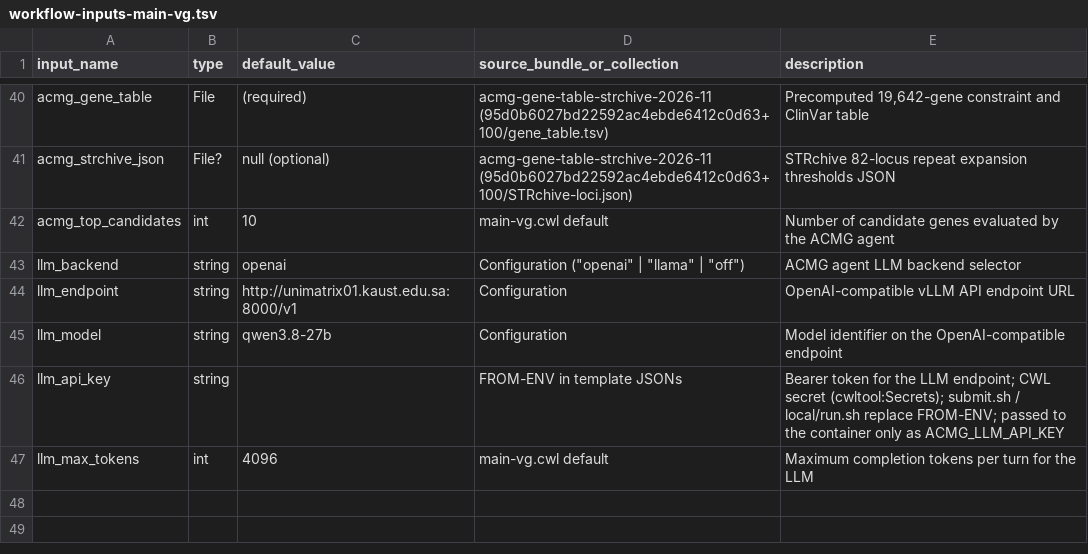
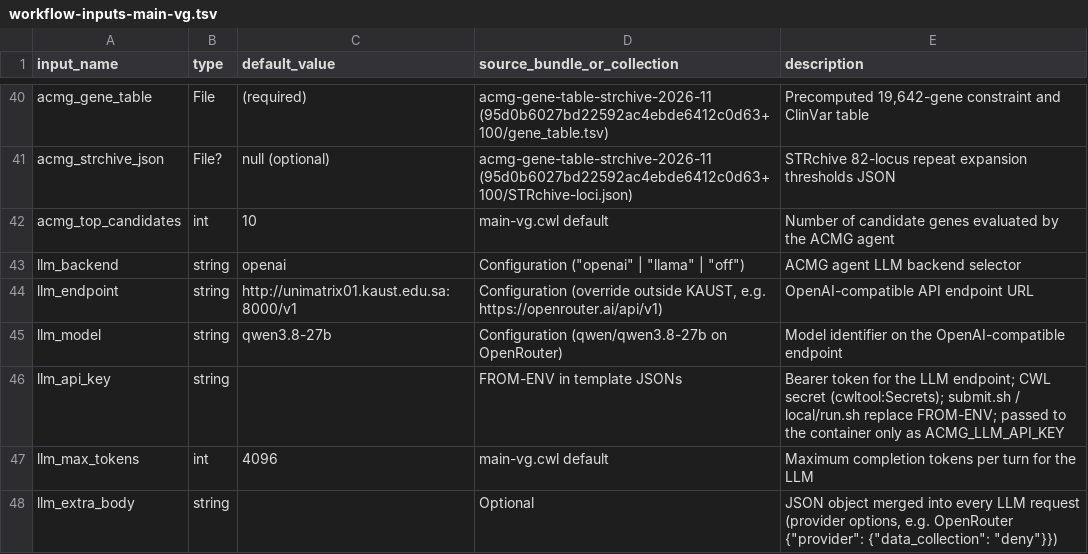
Before and after one commit to leechuck/nelly-workflows, a TSV file: pangenome-workflows/GCP/pangenome-GL-wgs-deepvariant-test-pn/handover/workflow-inputs-main-vg.tsv, drawn as a sheet; only a part is shown, gaps mark what is left out.

```diff
--- a/pangenome-workflows/GCP/pangenome-GL-wgs-deepvariant-test-pn/handover/workflow-inputs-main-vg.tsv
+++ b/pangenome-workflows/GCP/pangenome-GL-wgs-deepvariant-test-pn/handover/workflow-inputs-main-vg.tsv
@@ -43,5 +43,6 @@ acmg_top_candidates	int	10	main-vg.cwl default	Number of candidate genes evaluat
 llm_backend	string	"openai"	Configuration ("openai" | "llama" | "off")	ACMG agent LLM backend selector
-llm_endpoint	string	"http://unimatrix01.kaust.edu.sa:8000/v1"	Configuration	OpenAI-compatible vLLM API endpoint URL
-llm_model	string	"qwen3.8-27b"	Configuration	Model identifier on the OpenAI-compatible endpoint
+llm_endpoint	string	"http://unimatrix01.kaust.edu.sa:8000/v1"	Configuration (override outside KAUST, e.g. https://openrouter.ai/api/v1)	OpenAI-compatible API endpoint URL
+llm_model	string	"qwen3.8-27b"	Configuration (qwen/qwen3.8-27b on OpenRouter)	Model identifier on the OpenAI-compatible endpoint
 llm_api_key	string	""	"FROM-ENV" in template JSONs	Bearer token for the LLM endpoint; CWL secret (cwltool:Secrets); submit.sh / local/run.sh replace FROM-ENV; passed to the container only as ACMG_LLM_API_KEY
 llm_max_tokens	int	4096	main-vg.cwl default	Maximum completion tokens per turn for the LLM
+llm_extra_body	string	""	Optional	JSON object merged into every LLM request (provider options, e.g. OpenRouter {"provider": {"data_collection": "deny"}})
```
Also changed, not shown: pangenome-workflows/GCP/pangenome-GL-wgs-deepvariant-test-pn/handover/container-images.tsv, 12 other files.
